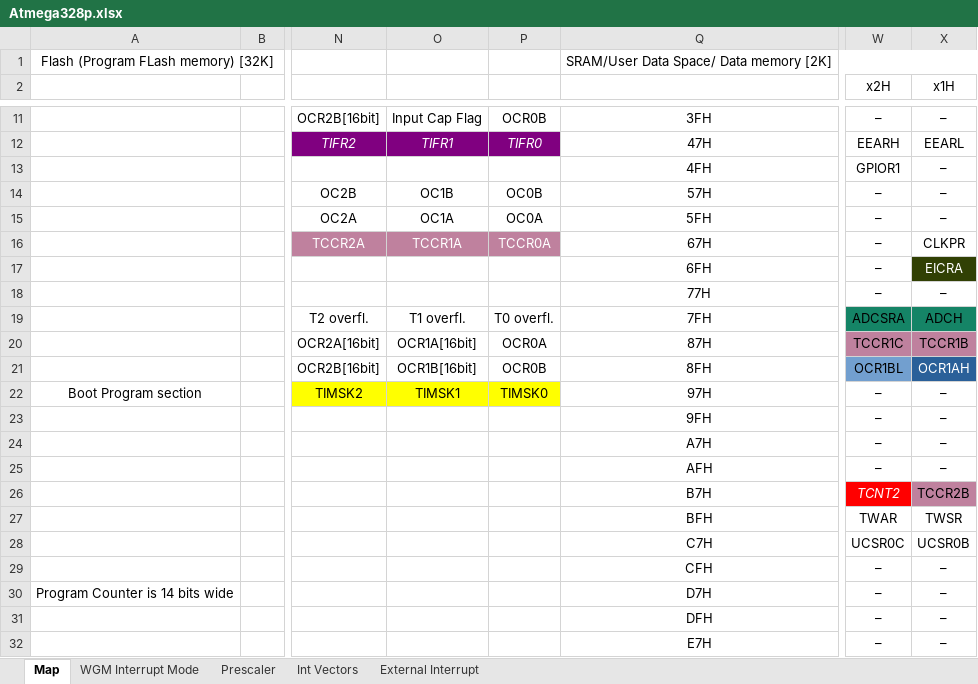
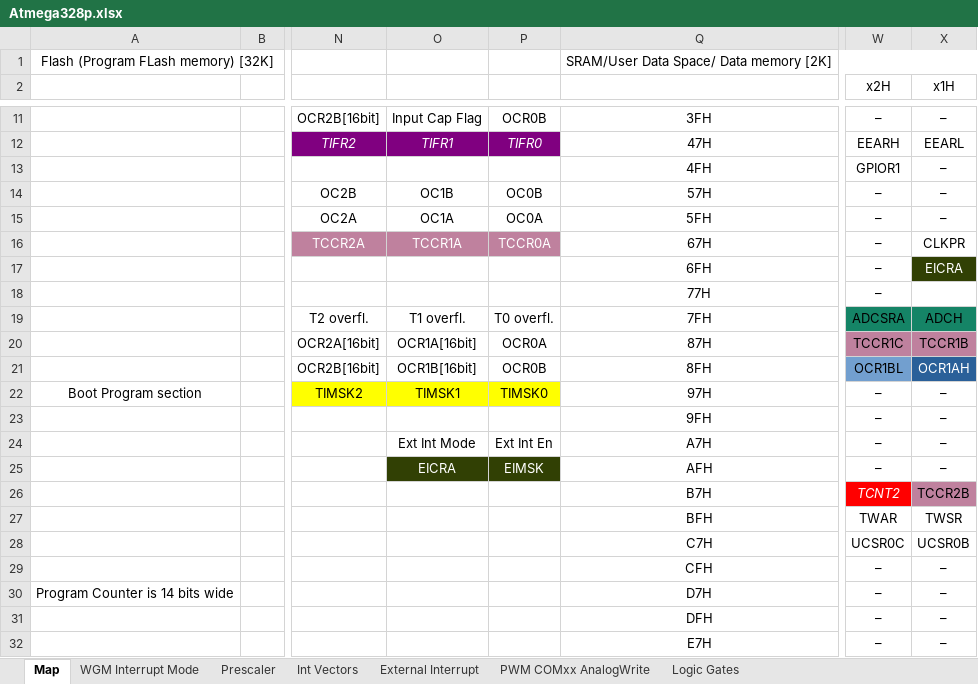
Before and after one commit to Basilisvirus/atmel-studio-7-examples-atmega328p-avrc, an Excel workbook: [1]Atmega328p map & datasheet/Atmega328p.xlsx, sheet Map, drawn as a sheet; only a part is shown, gaps mark what is left out; values as stored, in another font and other column widths than the file's, no borders; charts and pictures not drawn; the diff names each change by its address in the sheet, - before the commit and + after, or states it on an @@ line.

```diff
--- a/[1]Atmega328p map & datasheet/Atmega328p.xlsx (sheet Map)
+++ b/[1]Atmega328p map & datasheet/Atmega328p.xlsx (sheet Map)
+sheet tab: PWM COMxx AnalogWrite
+sheet tab: Logic Gates
-X18 (x1H): –
+X18 (x1H): (empty)
-O24: (empty)
+O24: Ext Int Mode
-P24: (empty)
+P24: Ext Int En
-O25: (empty)
+O25: EICRA
-O25:P25 fill: none
+O25:P25 fill: #314004
-P25: (empty)
+P25: EIMSK
```
Also changed, not shown: sheet WGM Interrupt Mode, charts or pictures, 9 other files.
